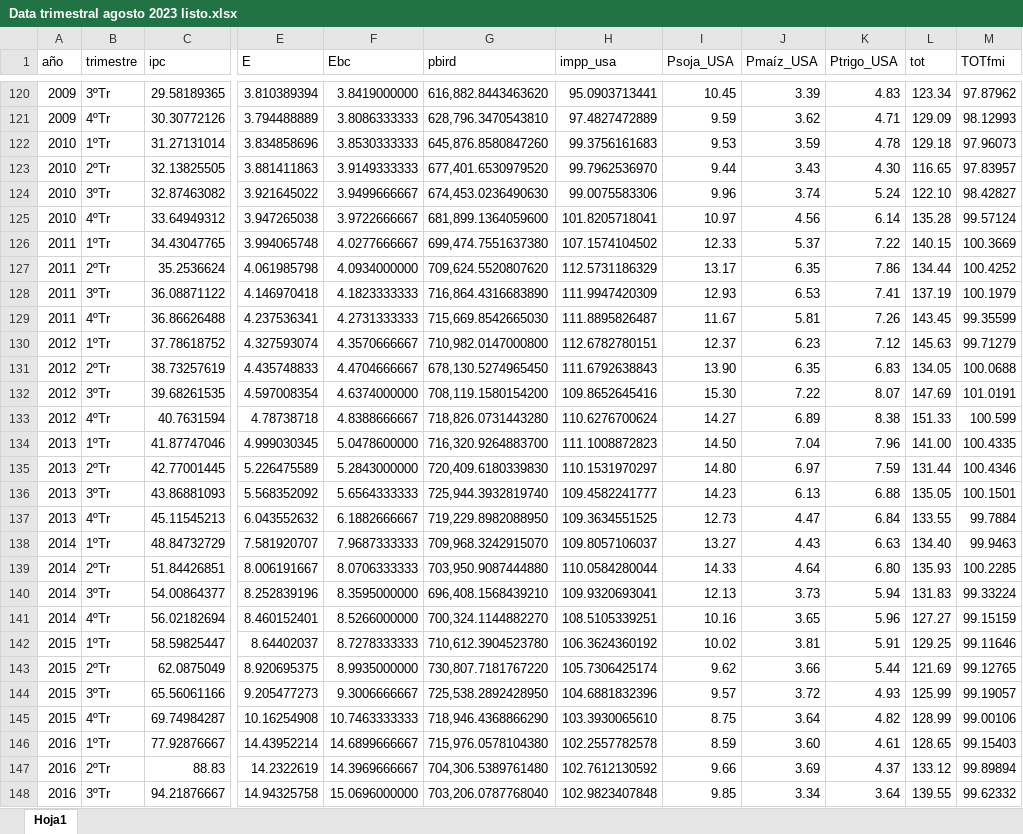
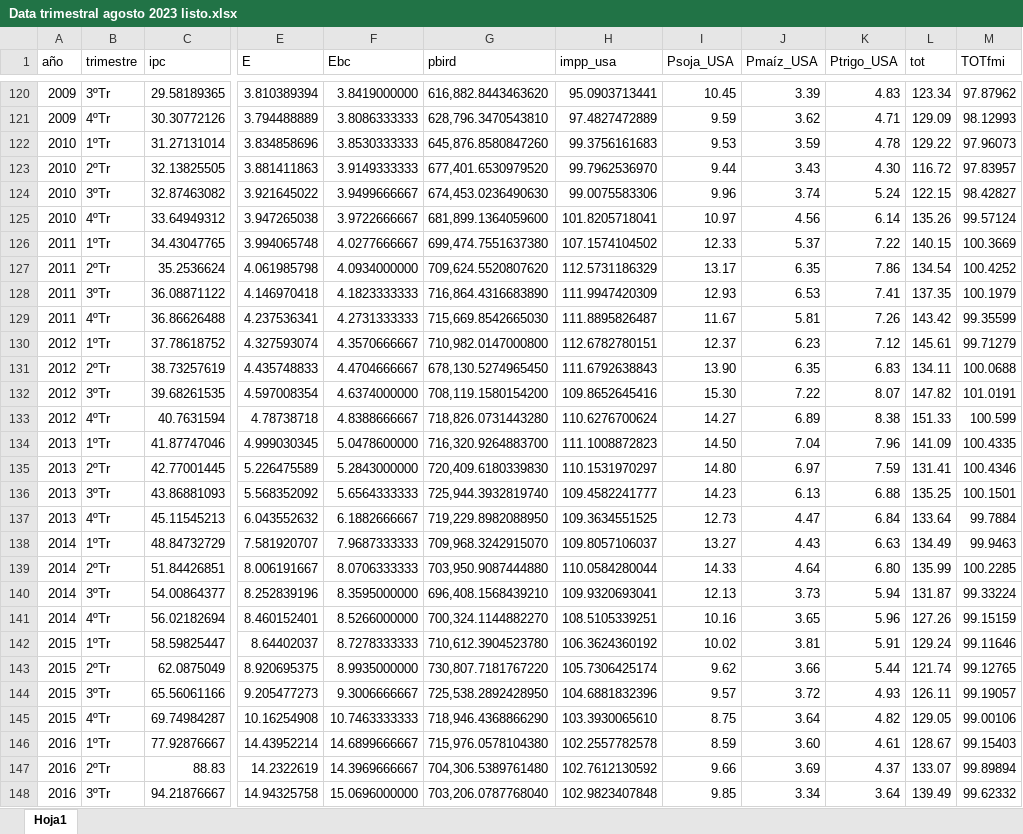
Before and after one commit to mbarrena/tesis, an Excel workbook: data/Data trimestral agosto 2023 listo.xlsx, sheet Hoja1, drawn as a sheet; only a part is shown, gaps mark what is left out; values as stored, in another font and other column widths than the file's, no borders; the diff covers the shown part only; the diff names each change by its address in the sheet, - before the commit and + after, or states it on an @@ line.

```diff
--- a/data/Data trimestral agosto 2023 listo.xlsx (sheet Hoja1)
+++ b/data/Data trimestral agosto 2023 listo.xlsx (sheet Hoja1)
-L122 (tot): 129.18
+L122 (tot): 129.22
-L123 (tot): 116.65
+L123 (tot): 116.72
-L124 (tot): 122.10
+L124 (tot): 122.15
-L125 (tot): 135.28
+L125 (tot): 135.26
-L127 (tot): 134.44
+L127 (tot): 134.54
-L128 (tot): 137.19
+L128 (tot): 137.35
-L129 (tot): 143.45
+L129 (tot): 143.42
-L130 (tot): 145.63
+L130 (tot): 145.61
-L131 (tot): 134.05
+L131 (tot): 134.11
-L132 (tot): 147.69
+L132 (tot): 147.82
-L134 (tot): 141.00
+L134 (tot): 141.09
-L135 (tot): 131.44
+L135 (tot): 131.41
-L136 (tot): 135.05
+L136 (tot): 135.25
-L137 (tot): 133.55
+L137 (tot): 133.64
-L138 (tot): 134.40
+L138 (tot): 134.49
-L139 (tot): 135.93
+L139 (tot): 135.99
-L140 (tot): 131.83
+L140 (tot): 131.87
-L141 (tot): 127.27
+L141 (tot): 127.26
-L142 (tot): 129.25
+L142 (tot): 129.24
-L143 (tot): 121.69
+L143 (tot): 121.74
-L144 (tot): 125.99
+L144 (tot): 126.11
-L145 (tot): 128.99
+L145 (tot): 129.05
-L146 (tot): 128.65
+L146 (tot): 128.67
-L147 (tot): 133.12
+L147 (tot): 133.07
-L148 (tot): 139.55
+L148 (tot): 139.49
```
Also changed, not shown: 13 edited cells elsewhere in this sheet, Archivos originales usados/Data trimestral agosto 2023.xlsx.
